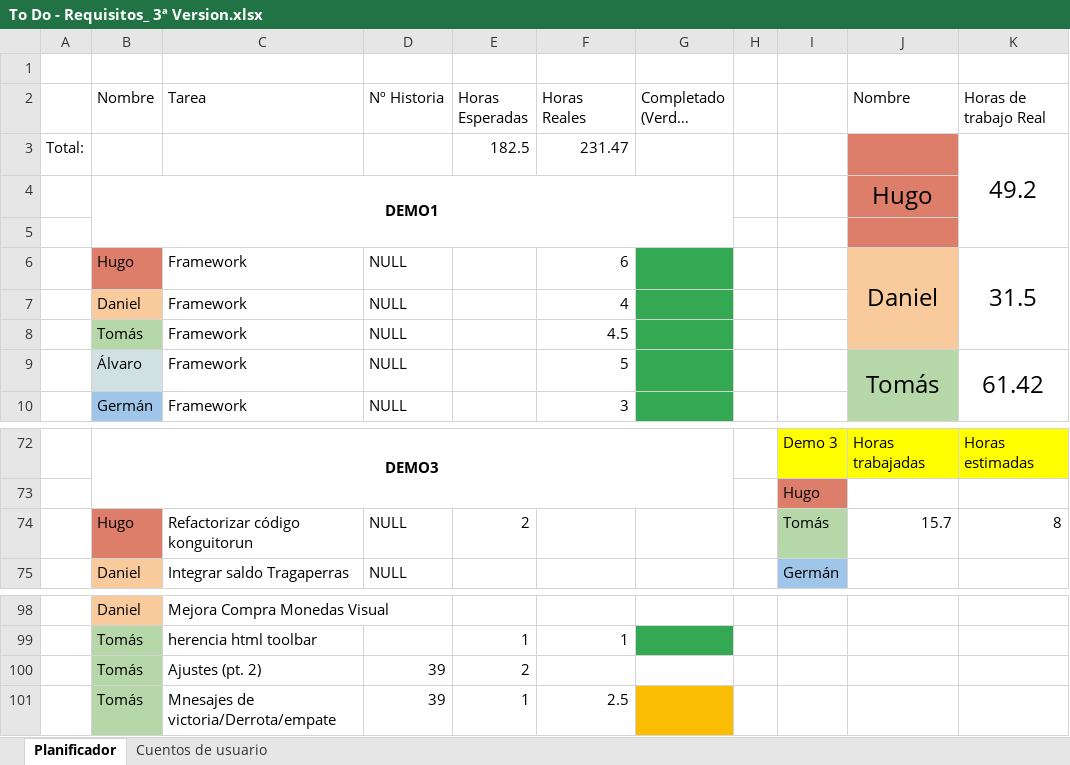
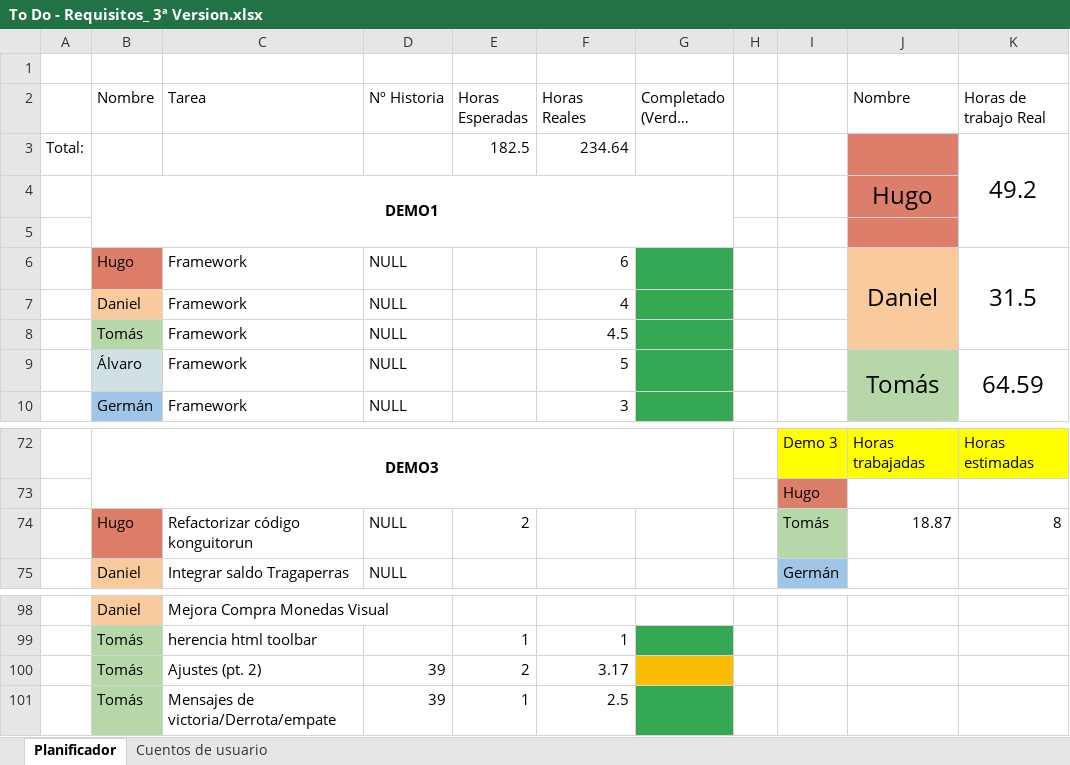
Before and after one commit to DonJuanFederico/Konguitos_Casino, an Excel workbook: Documentación/To Do - Requisitos_ 3ª Version.xlsx, sheet Planificador, drawn as a sheet; only a part is shown, gaps mark what is left out; long unchanged cells end in …; values as stored, in another font and other column widths than the file's, no borders; charts and pictures not drawn; the diff names each change by its address in the sheet, - before the commit and + after, or states it on an @@ line.

```diff
--- a/Documentación/To Do - Requisitos_ 3ª Version.xlsx (sheet Planificador)
+++ b/Documentación/To Do - Requisitos_ 3ª Version.xlsx (sheet Planificador)
-F3 (Horas Reales): 231.47
+F3 (Horas Reales): 234.64
-K9 (Horas de trabajo Real): 61.42
+K9 (Horas de trabajo Real): 64.59
-J74 (Nombre): 15.7
+J74 (Nombre): 18.87
-F100 (Horas Reales): (empty)
+F100 (Horas Reales): 3.17
-G100 fill: none
+G100 fill: #FBBC04
-C101 (Tarea): Mnesajes de victoria/Derrota/empate
+C101 (Tarea): Mensajes de victoria/Derrota/empate
-G101 fill: #FBBC04
+G101 fill: #34A853
```
Also changed, not shown: 3 other files.
